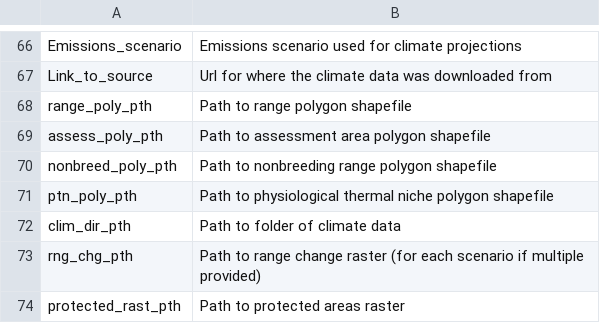
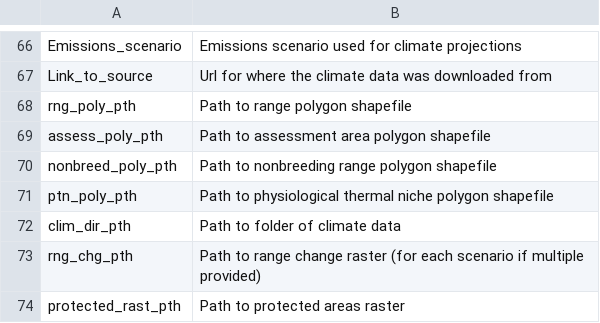
Before and after one commit to LandSciTech/ccviR, a CSV file: inst/extdata/column_definitions_results.csv, drawn as a sheet; only a part is shown, gaps mark what is left out.

Commit message:
Fix names in column defs

```diff
--- a/inst/extdata/column_definitions_results.csv
+++ b/inst/extdata/column_definitions_results.csv
@@ -67,3 +67,3 @@ Emissions_scenario, Emissions scenario used for climate projections
 Link_to_source, Url for where the climate data was downloaded from
-range_poly_pth,Path to range polygon shapefile
+rng_poly_pth,Path to range polygon shapefile
 assess_poly_pth,Path to assessment area polygon shapefile
```
